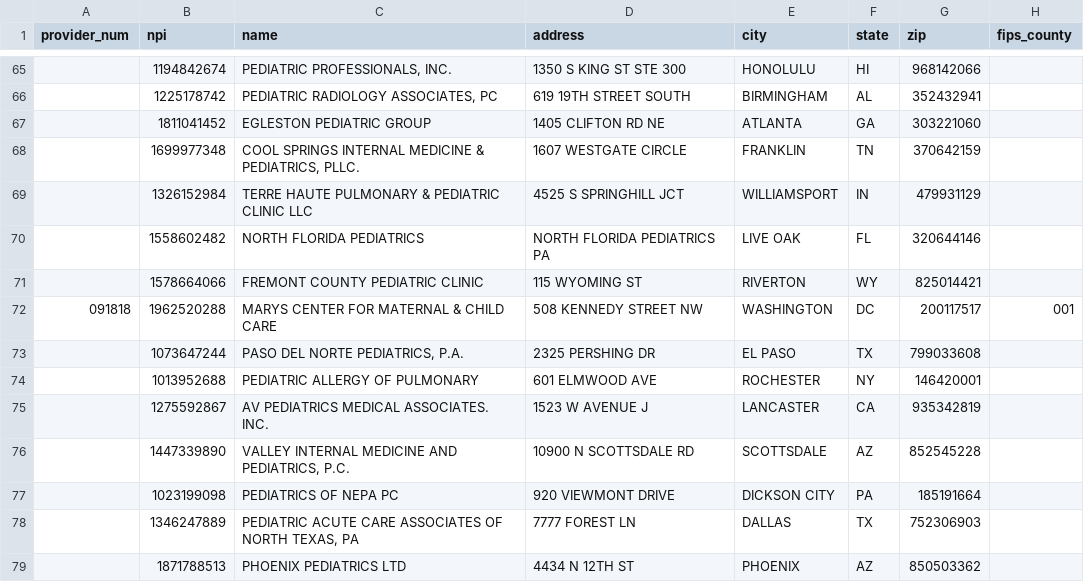
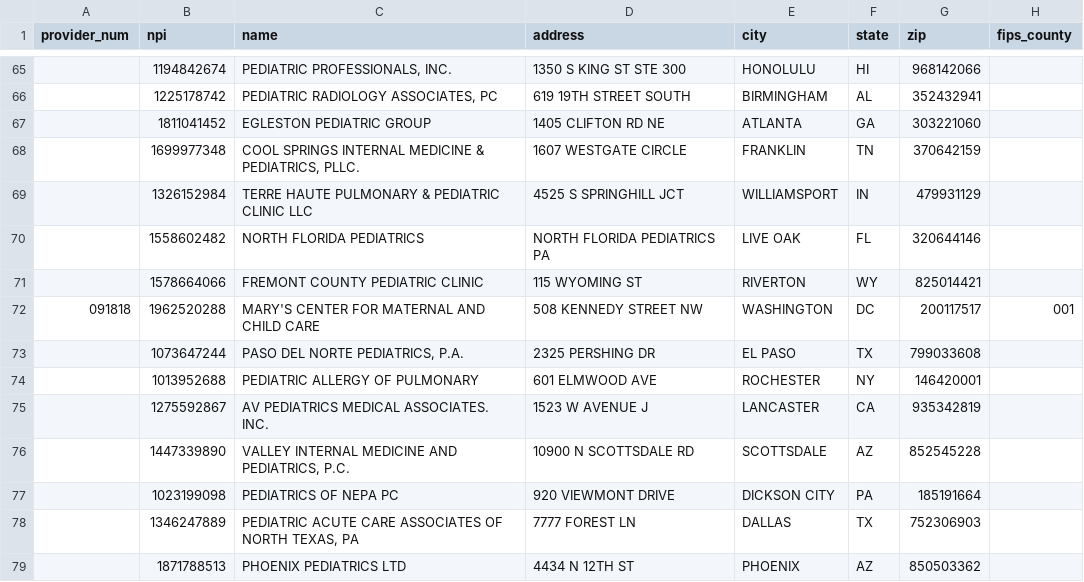
Before and after one commit to dataweave19/synthea-healthcare-etl, a CSV file: src/main/resources/providers/primary_care_facilities_children.csv, drawn as a sheet; only a part is shown, gaps mark what is left out; the diff covers the shown part only; the diff names each change by its address in the sheet, - before the commit and + after, or states it on an @@ line.

```diff
--- a/src/main/resources/providers/primary_care_facilities_children.csv
+++ b/src/main/resources/providers/primary_care_facilities_children.csv
-C72 (name): MARYS CENTER FOR MATERNAL & CHILD CARE
+C72 (name): MARY'S CENTER FOR MATERNAL AND CHILD CARE
```
Also changed, not shown: 1 added row and 4 edited cells elsewhere in this file, src/main/resources/providers/ambulatory_surgical_center.csv, src/main/resources/providers/hospice.csv, 9 other files.
